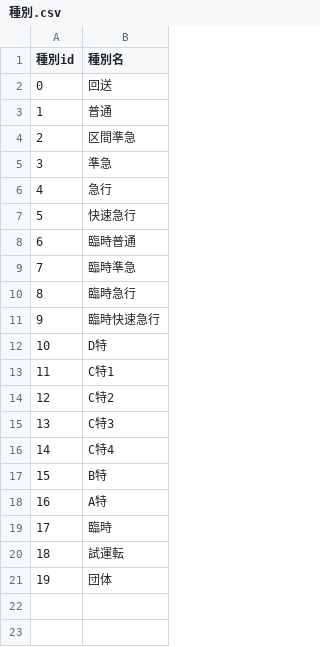
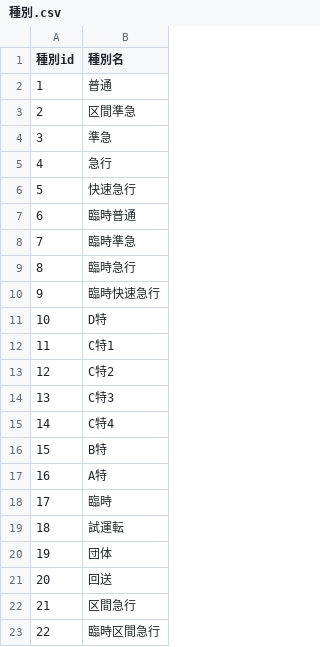
Before and after one commit to daidoji-traincrew-office/Traincrew_MultiATS_Server, a CSV file: Traincrew_MultiATS_Server.Crew/Data/種別.csv, drawn as a sheet.

```diff
--- a/Traincrew_MultiATS_Server.Crew/Data/種別.csv
+++ b/Traincrew_MultiATS_Server.Crew/Data/種別.csv
@@ -1,3 +1,2 @@
 種別id,種別名
-0,回送
 1,普通
@@ -21 +20,4 @@
 19,団体
+20,回送
+21,区間急行
+22,臨時区間急行
```
Also changed, not shown: Traincrew_MultiATS_Server.Crew/Data/列車.csv.
